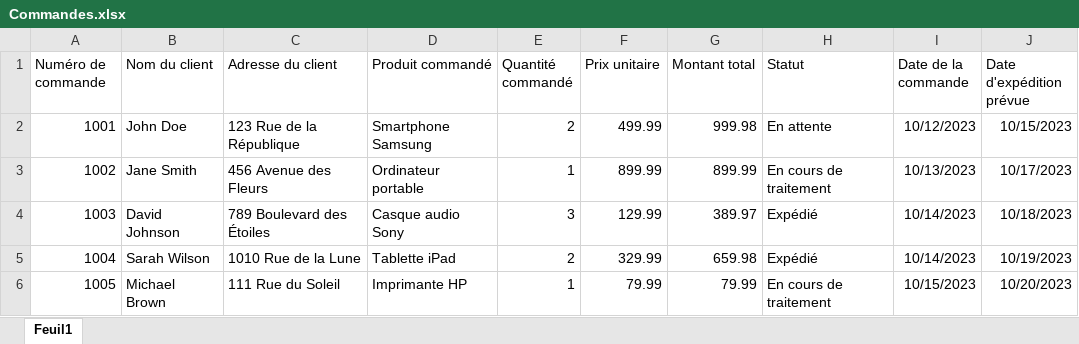
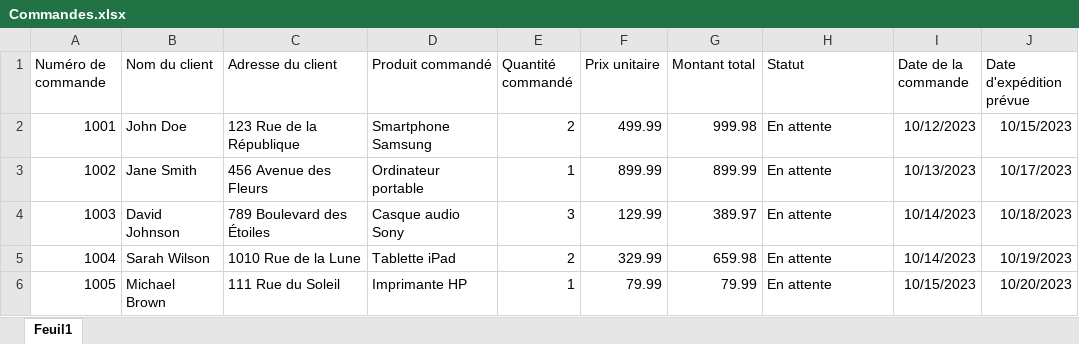
Before and after one commit to G0nni/AutomatisationGestionCommandes, an Excel workbook: Commandes.xlsx, sheet Feuil1, drawn as a sheet; values as stored, in another font and other column widths than the file's, no borders; the diff names each change by its address in the sheet, - before the commit and + after, or states it on an @@ line.

```diff
--- a/Commandes.xlsx (sheet Feuil1)
+++ b/Commandes.xlsx (sheet Feuil1)
-H3 (Statut): En cours de traitement
+H3 (Statut): En attente
-H4:H5 (Statut): Expédié
+H4:H5 (Statut): En attente
-H6 (Statut): En cours de traitement
+H6 (Statut): En attente
```
Also changed, not shown: Stock.xlsx, 4 other files.
